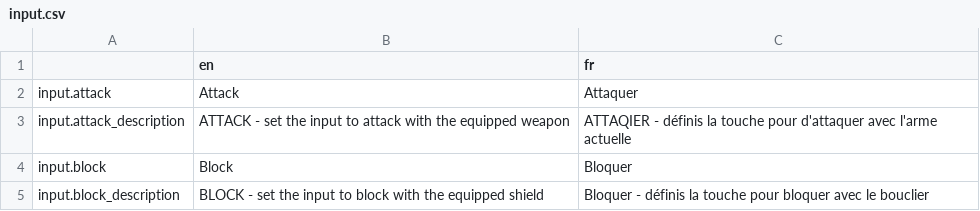
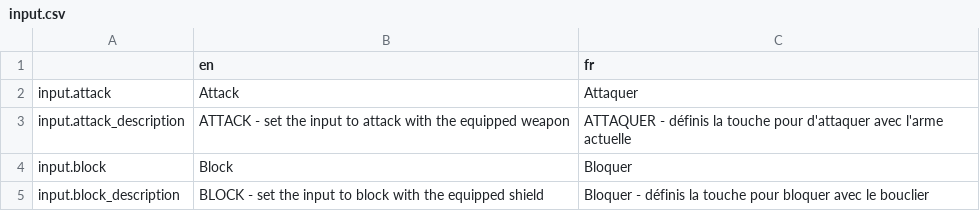
Before and after one commit to Levrault/Godot-3-Pixel-Art-Menu-Template, a CSV file: i18n/input.csv, drawn as a sheet; only a part is shown.

Commit message:
Add translation on gamepad preview

```diff
--- a/i18n/input.csv
+++ b/i18n/input.csv
@@ -2,3 +2,3 @@
 input.attack,"Attack","Attaquer"
-input.attack_description,"ATTACK - set the input to attack with the equipped weapon","ATTAQIER - définis la touche pour d'attaquer avec l'arme actuelle"
+input.attack_description,"ATTACK - set the input to attack with the equipped weapon","ATTAQUER - définis la touche pour d'attaquer avec l'arme actuelle"
 input.block,"Block","Bloquer"
```
Also changed, not shown: 3 other files.
